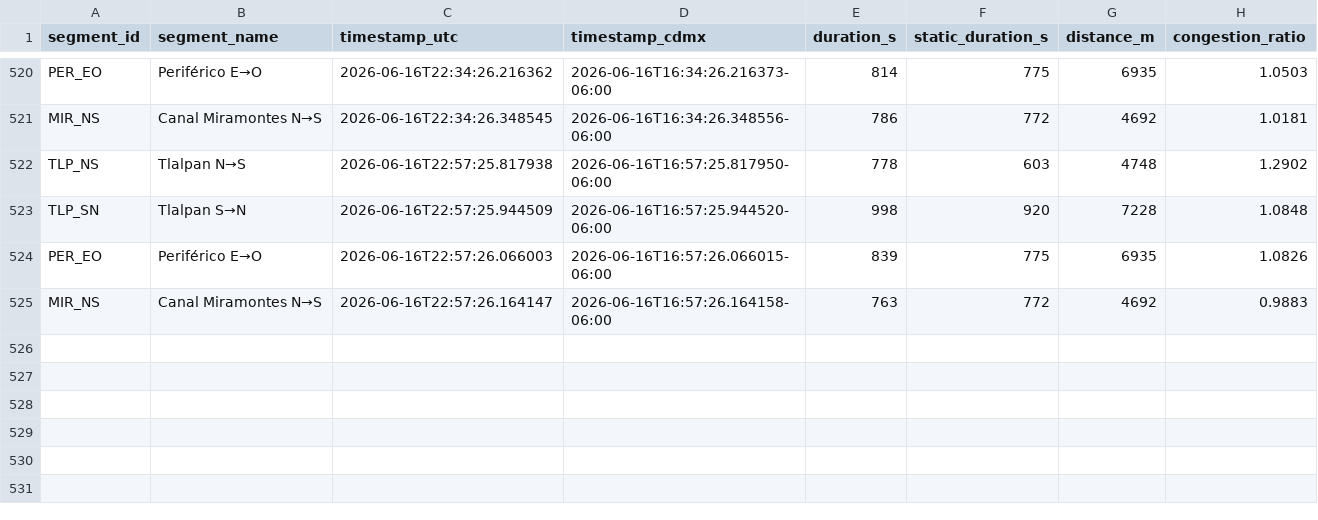
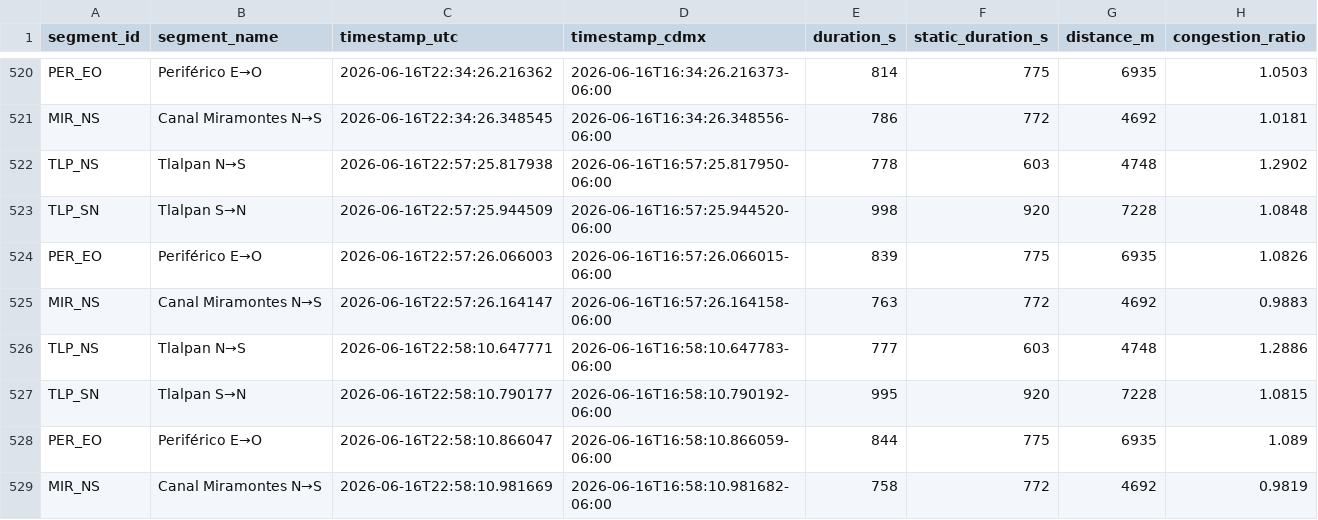
Before and after one commit to almiuxcs/trafico-azteca, a CSV file: data/trafico_azteca.csv, drawn as a sheet; only a part is shown, gaps mark what is left out; the diff names each change by its address in the sheet, - before the commit and + after, or states it on an @@ line.

```diff
--- a/data/trafico_azteca.csv
+++ b/data/trafico_azteca.csv
+row 526: TLP_NS | Tlalpan N→S | 2026-06-16T22:58:10.647771 | 2026-06-16T16:58:10.647783-06:00 | 777 | 603 | 4748 | 1.2886
+row 527: TLP_SN | Tlalpan S→N | 2026-06-16T22:58:10.790177 | 2026-06-16T16:58:10.790192-06:00 | 995 | 920 | 7228 | 1.0815
+row 528: PER_EO | Periférico E→O | 2026-06-16T22:58:10.866047 | 2026-06-16T16:58:10.866059-06:00 | 844 | 775 | 6935 | 1.089
+row 529: MIR_NS | Canal Miramontes N→S | 2026-06-16T22:58:10.981669 | 2026-06-16T16:58:10.981682-06:00 | 758 | 772 | 4692 | 0.9819
```
